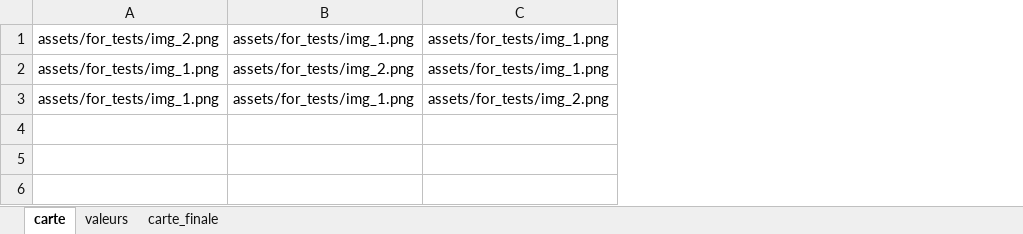
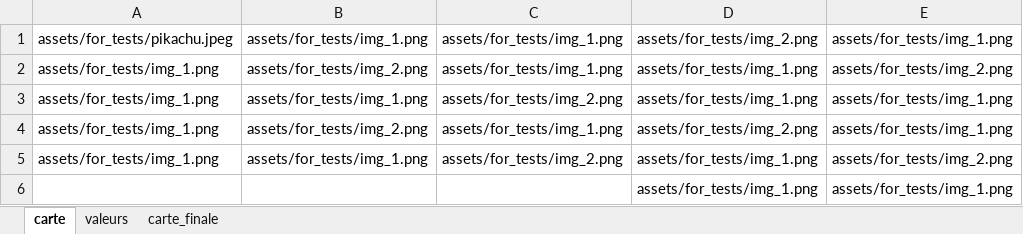
Before and after one commit to PierrickMonchoix/pacomon, an Excel workbook: assets/for_tests/map.xlsx, sheet carte, drawn as a sheet; values as stored, in another font and other column widths than the file's, no borders; addresses are those after the commit; the diff names each change by its address in the sheet, - before the commit and + after, or states it on an @@ line.

Commit message:
taille de la carte passe a 5 et statiquement

```diff
--- a/assets/for_tests/map.xlsx (sheet carte)
+++ b/assets/for_tests/map.xlsx (sheet carte)
+column A, rows 2-4: all assets/for_tests/img_1.png
+column E, rows 2-4: assets/for_tests/img_2.png | assets/for_tests/img_1.png | assets/for_tests/img_1.png
+row 1: assets/for_tests/pikachu.jpeg | assets/for_tests/img_1.png | assets/for_tests/img_1.png | assets/for_tests/img_2.png | assets/for_tests/img_1.png
-B4: assets/for_tests/img_1.png
+B4: assets/for_tests/img_2.png
+row 5: assets/for_tests/img_1.png | assets/for_tests/img_1.png | assets/for_tests/img_2.png | assets/for_tests/img_1.png | assets/for_tests/img_2.png
+row 6:  |  |  | assets/for_tests/img_1.png | assets/for_tests/img_1.png
```
Also changed, not shown: sheet carte_finale, 5 other files.
